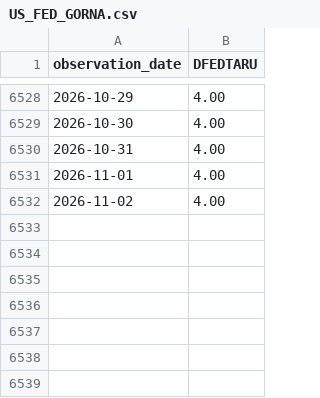
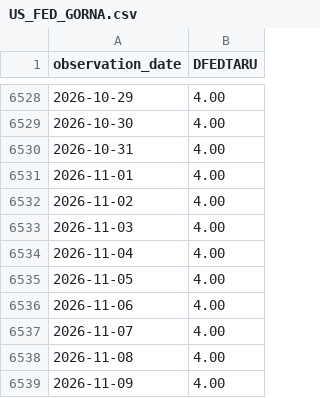
Before and after one commit to Kozienice/oslo-bors-dane-, a CSV file: data/represja/raw/fred/US_FED_GORNA.csv, drawn as a sheet; only a part is shown, gaps mark what is left out.

```diff
--- a/data/represja/raw/fred/US_FED_GORNA.csv
+++ b/data/represja/raw/fred/US_FED_GORNA.csv
@@ -6532 +6532,8 @@ observation_date,DFEDTARU
 2026-11-02,4.00
+2026-11-03,4.00
+2026-11-04,4.00
+2026-11-05,4.00
+2026-11-06,4.00
+2026-11-07,4.00
+2026-11-08,4.00
+2026-11-09,4.00
```
Also changed, not shown: data/represja/raw/fred/US_10Y.csv, data/represja/raw/fred/US_10Y_REALNA.csv, 22 other files.
